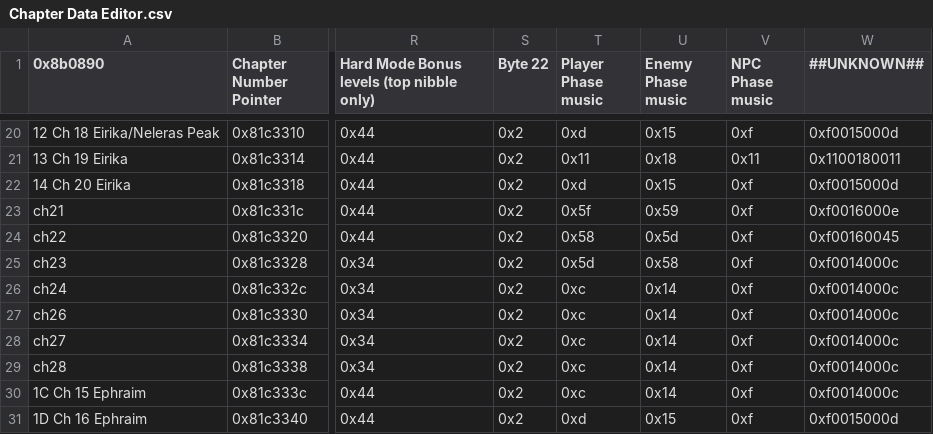
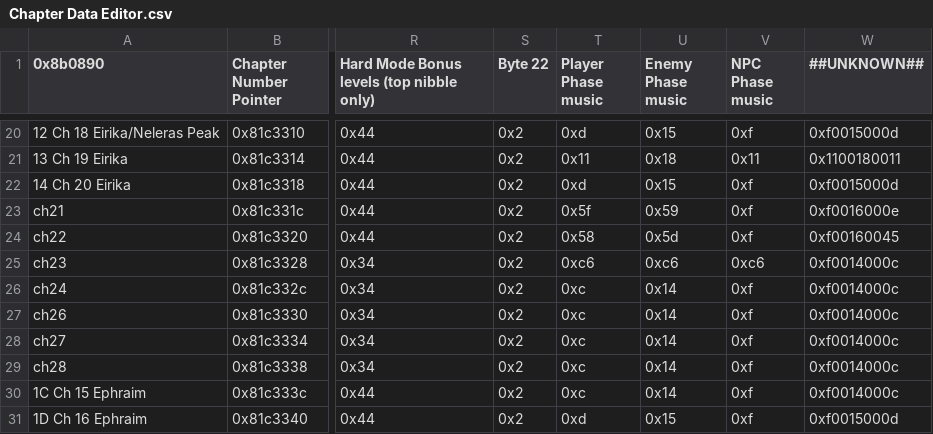
Before and after one commit to FireEmblemUniverse/CCB_Round1, a CSV file: Tables/FE8 Nightmare modules/Chapter data editor/Chapter Data Editor.csv, drawn as a sheet; only a part is shown, gaps mark what is left out; the diff names each change by its address in the sheet, - before the commit and + after, or states it on an @@ line.

Commit message:
added music and tweaked bjoern ai

```diff
--- a/Tables/FE8 Nightmare modules/Chapter data editor/Chapter Data Editor.csv
+++ b/Tables/FE8 Nightmare modules/Chapter data editor/Chapter Data Editor.csv
-T25 (Player Phase music): 0x5d
+T25 (Player Phase music): 0xc6
-U25 (Enemy Phase music): 0x58
+U25 (Enemy Phase music): 0xc6
-V25 (NPC Phase music): 0xf
+V25 (NPC Phase music): 0xc6
```
Also changed, not shown: 10 other files.
